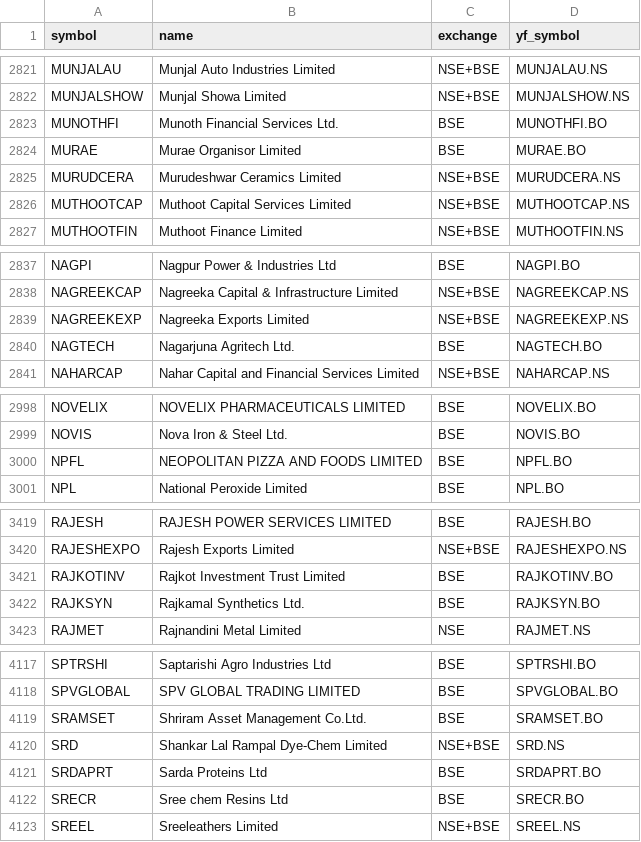
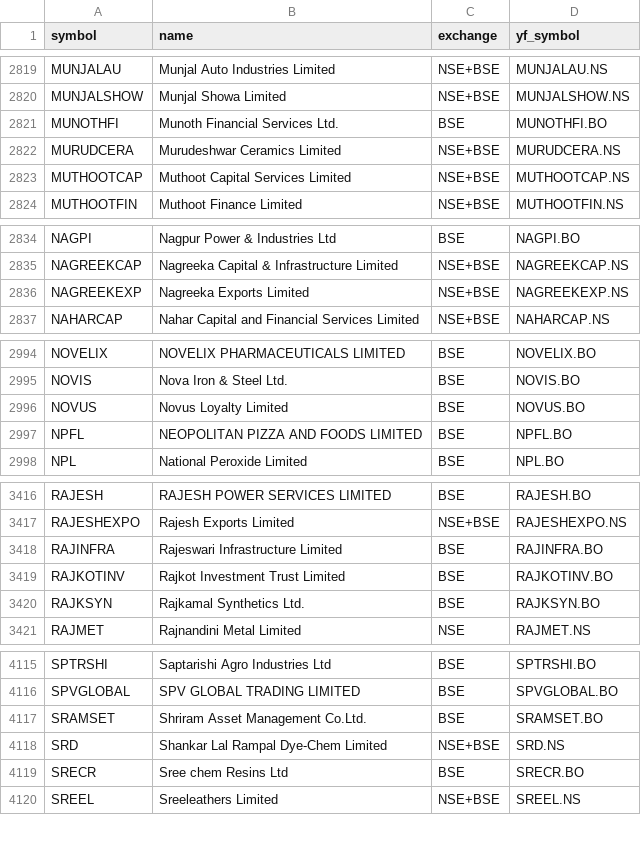
Before and after one commit to istockz/istockz.github.io, a CSV file: all_symbols_cache.csv, drawn as a sheet; only a part is shown, gaps mark what is left out; removed rows and columns are numbered as before the commit, all else as after; the diff covers the shown part only; the diff names each change by its address in the sheet, - before the commit and + after, or states it on an @@ line.

```diff
--- a/all_symbols_cache.csv
+++ b/all_symbols_cache.csv
-row 2824: MURAE | Murae Organisor Limited | BSE | MURAE.BO
-row 2840: NAGTECH | Nagarjuna Agritech Ltd. | BSE | NAGTECH.BO
+row 2996: NOVUS | Novus Loyalty Limited | BSE | NOVUS.BO
+row 3418: RAJINFRA | Rajeswari Infrastructure Limited | BSE | RAJINFRA.BO
-row 4121: SRDAPRT | Sarda Proteins Ltd | BSE | SRDAPRT.BO
```
Also changed, not shown: 6 added rows, 7 removed rows and 2 edited cells elsewhere in this file, 2 other files.
